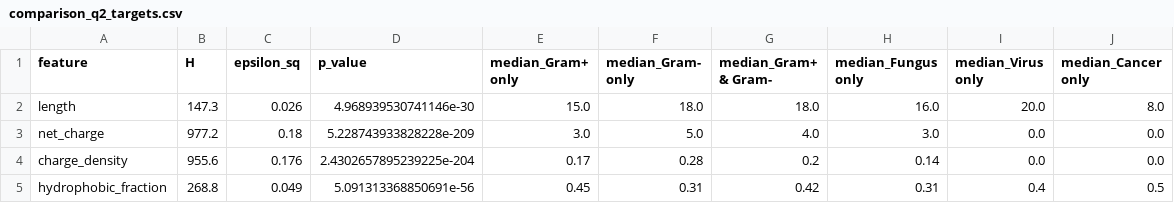
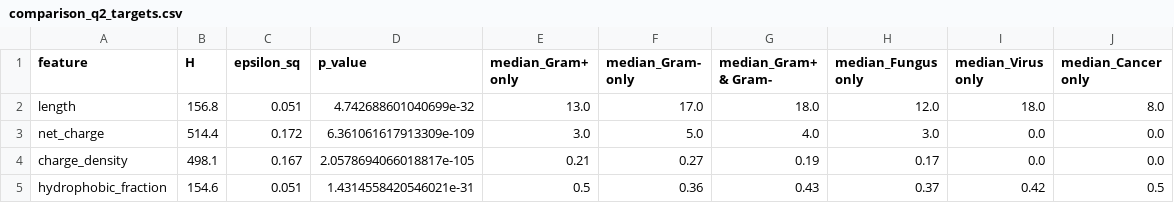
Before and after one commit to Akshatkhandelwal187/dbaasp_comparative_study_3, a CSV file: results/comparison_q2_targets.csv, drawn as a sheet.

```diff
--- a/results/comparison_q2_targets.csv
+++ b/results/comparison_q2_targets.csv
@@ -1,5 +1,5 @@
 feature,H,epsilon_sq,p_value,median_Gram+ only,median_Gram- only,median_Gram+ & Gram-,median_Fungus only,median_Virus only,median_Cancer only
-length,147.3,0.026,4.968939530741146e-30,15.0,18.0,18.0,16.0,20.0,8.0
-net_charge,977.2,0.18,5.228743933828228e-209,3.0,5.0,4.0,3.0,0.0,0.0
-charge_density,955.6,0.176,2.4302657895239225e-204,0.17,0.28,0.2,0.14,0.0,0.0
-hydrophobic_fraction,268.8,0.049,5.091313368850691e-56,0.45,0.31,0.42,0.31,0.4,0.5
+length,156.8,0.051,4.742688601040699e-32,13.0,17.0,18.0,12.0,18.0,8.0
+net_charge,514.4,0.172,6.361061617913309e-109,3.0,5.0,4.0,3.0,0.0,0.0
+charge_density,498.1,0.167,2.0578694066018817e-105,0.21,0.27,0.19,0.17,0.0,0.0
+hydrophobic_fraction,154.6,0.051,1.4314558420546021e-31,0.5,0.36,0.43,0.37,0.42,0.5
```
Also changed, not shown: results/comparison_q1_origin.csv, results/comparison_q1_robustness.csv, 35 other files.
